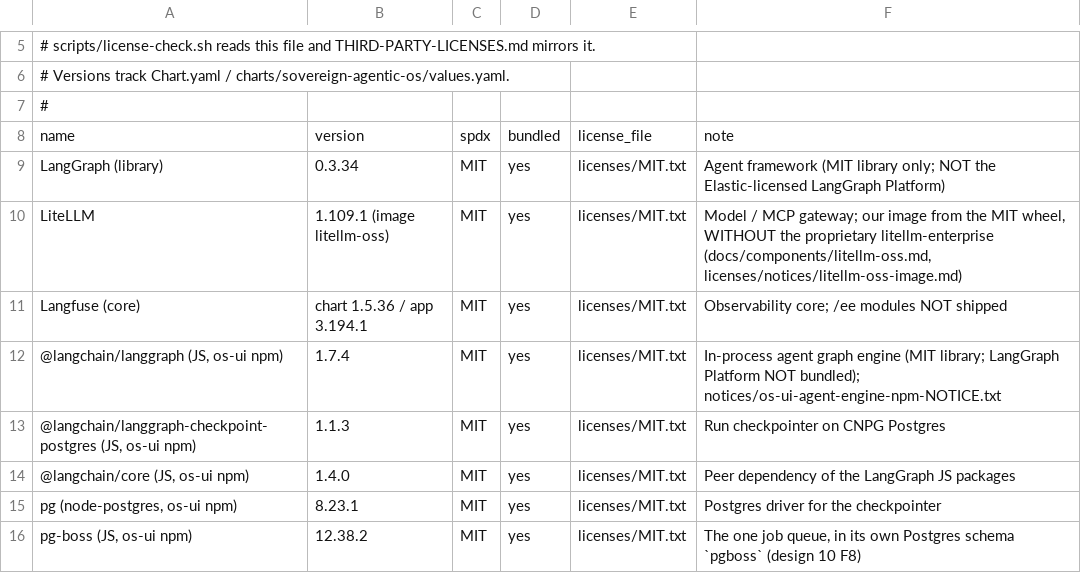
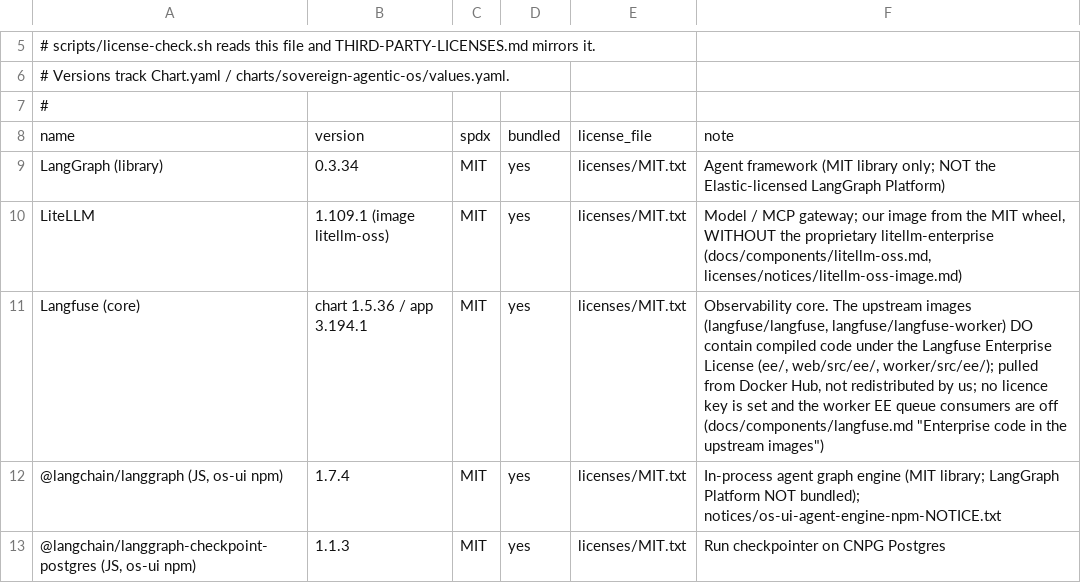
Before and after one commit to Data-Masterclass/sovereign-agentic-os, a TSV file: licenses/components.tsv, drawn as a sheet; only a part is shown, gaps mark what is left out; the shorter side is filled out with more unchanged rows.

```diff
--- a/licenses/components.tsv
+++ b/licenses/components.tsv
@@ -10,3 +10,3 @@ LangGraph (library)	0.3.34	MIT	yes	licenses/MIT.txt	Agent framework (MIT library
 LiteLLM	1.109.1 (image litellm-oss)	MIT	yes	licenses/MIT.txt	Model / MCP gateway; our image from the MIT wheel, WITHOUT the proprietary litellm-enterprise (docs/components/litellm-oss.md, licenses/notices/litellm-oss-image.md)
-Langfuse (core)	chart 1.5.36 / app 3.194.1	MIT	yes	licenses/MIT.txt	Observability core; /ee modules NOT shipped
+Langfuse (core)	chart 1.5.36 / app 3.194.1	MIT	yes	licenses/MIT.txt	Observability core. The upstream images (langfuse/langfuse, langfuse/langfuse-worker) DO contain compiled code under the Langfuse Enterprise License (ee/, web/src/ee/, worker/src/ee/); pulled from Docker Hub, not redistributed by us; no licence key is set and the worker EE queue consumers are off (docs/components/langfuse.md "Enterprise code in the upstream images")
 @langchain/langgraph (JS, os-ui npm)	1.7.4	MIT	yes	licenses/MIT.txt	In-process agent graph engine (MIT library; LangGraph Platform NOT bundled); notices/os-ui-agent-engine-npm-NOTICE.txt
```
Also changed, not shown: 6 other files.
